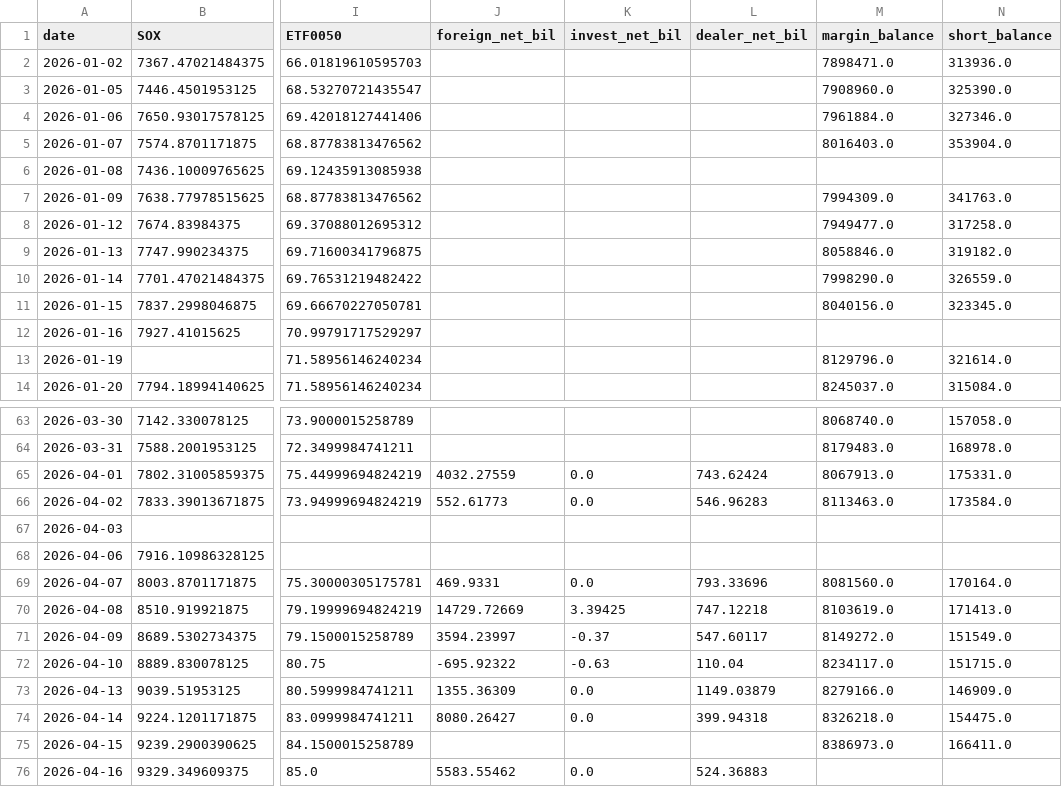
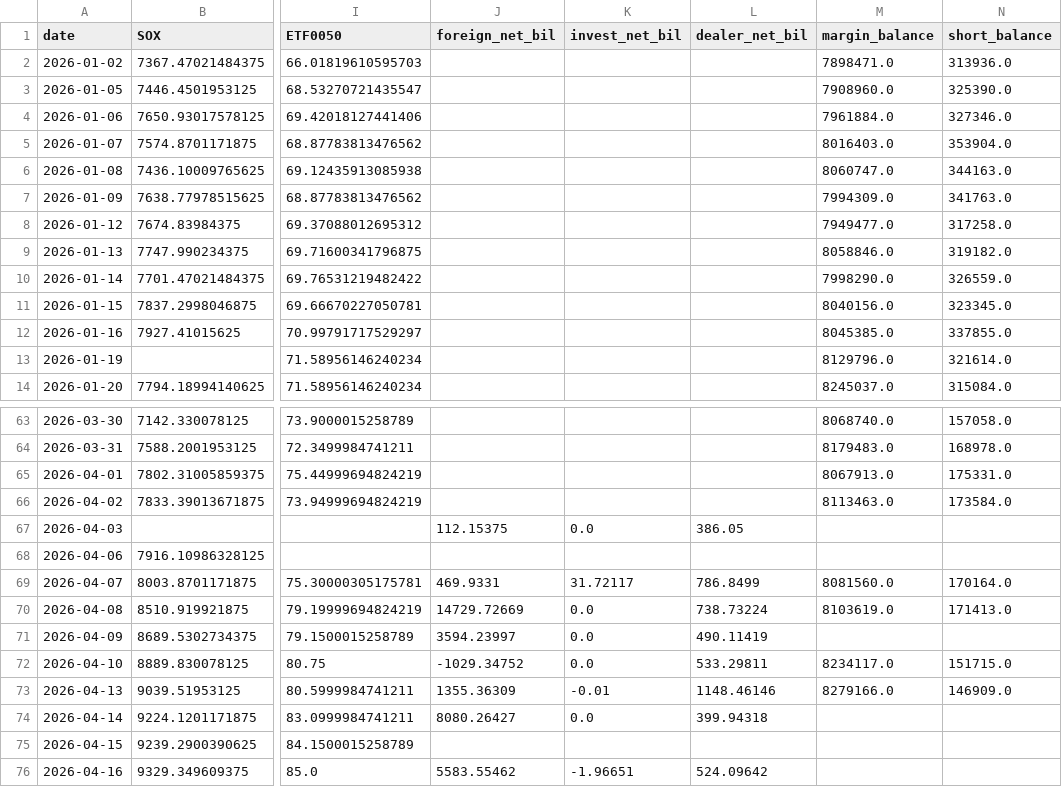
Before and after one commit to Seanchen-199/taiwan-market-model, a CSV file: data/history/2026.csv, drawn as a sheet; only a part is shown, gaps mark what is left out; the diff covers the shown part only; the diff names each change by its address in the sheet, - before the commit and + after, or states it on an @@ line.

```diff
--- a/data/history/2026.csv
+++ b/data/history/2026.csv
-M6 (margin_balance): (empty)
+M6 (margin_balance): 8060747.0
-N6 (short_balance): (empty)
+N6 (short_balance): 344163.0
-M12 (margin_balance): (empty)
+M12 (margin_balance): 8045385.0
-N12 (short_balance): (empty)
+N12 (short_balance): 337855.0
-J65 (foreign_net_bil): 4032.27559
+J65 (foreign_net_bil): (empty)
-K65:K66 (invest_net_bil): 0.0
+K65:K66 (invest_net_bil): (empty)
-L65 (dealer_net_bil): 743.62424
+L65 (dealer_net_bil): (empty)
-J66 (foreign_net_bil): 552.61773
+J66 (foreign_net_bil): (empty)
-L66 (dealer_net_bil): 546.96283
+L66 (dealer_net_bil): (empty)
-J67 (foreign_net_bil): (empty)
+J67 (foreign_net_bil): 112.15375
-K67 (invest_net_bil): (empty)
+K67 (invest_net_bil): 0.0
-L67 (dealer_net_bil): (empty)
+L67 (dealer_net_bil): 386.05
-K69 (invest_net_bil): 0.0
+K69 (invest_net_bil): 31.72117
-L69 (dealer_net_bil): 793.33696
+L69 (dealer_net_bil): 786.8499
-K70 (invest_net_bil): 3.39425
+K70 (invest_net_bil): 0.0
-L70 (dealer_net_bil): 747.12218
+L70 (dealer_net_bil): 738.73224
-K71 (invest_net_bil): -0.37
+K71 (invest_net_bil): 0.0
-L71 (dealer_net_bil): 547.60117
+L71 (dealer_net_bil): 490.11419
-M71 (margin_balance): 8149272.0
+M71 (margin_balance): (empty)
-N71 (short_balance): 151549.0
+N71 (short_balance): (empty)
-J72 (foreign_net_bil): -695.92322
+J72 (foreign_net_bil): -1029.34752
-K72 (invest_net_bil): -0.63
+K72 (invest_net_bil): 0.0
-L72 (dealer_net_bil): 110.04
+L72 (dealer_net_bil): 533.29811
-K73 (invest_net_bil): 0.0
+K73 (invest_net_bil): -0.01
-L73 (dealer_net_bil): 1149.03879
+L73 (dealer_net_bil): 1148.46146
-M74 (margin_balance): 8326218.0
+M74 (margin_balance): (empty)
-N74 (short_balance): 154475.0
+N74 (short_balance): (empty)
-M75 (margin_balance): 8386973.0
+M75 (margin_balance): (empty)
-N75 (short_balance): 166411.0
+N75 (short_balance): (empty)
-K76 (invest_net_bil): 0.0
+K76 (invest_net_bil): -1.96651
-L76 (dealer_net_bil): 524.36883
+L76 (dealer_net_bil): 524.09642
```
Also changed, not shown: 13 edited cells elsewhere in this file, 2 other files.
